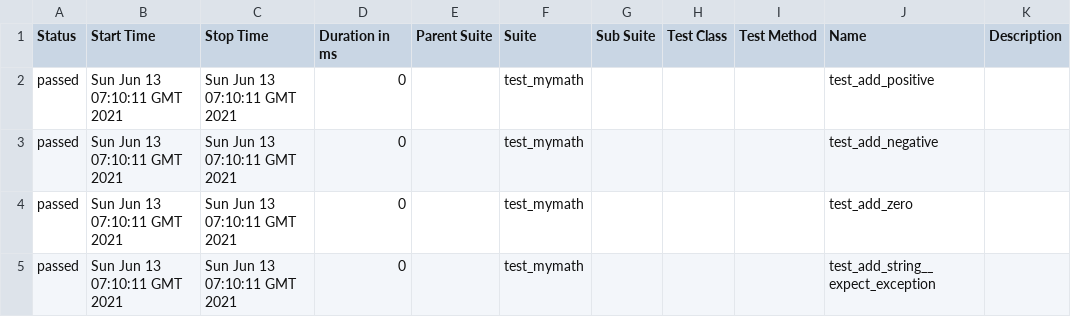
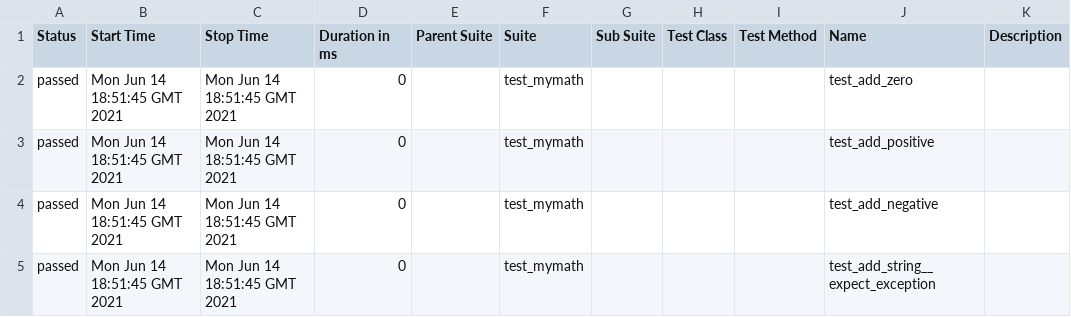
Before and after one commit to nail11/cicd-py-example, a CSV file: 2/data/suites.csv, drawn as a sheet.

```diff
--- a/2/data/suites.csv
+++ b/2/data/suites.csv
@@ -1,5 +1,5 @@
 "Status","Start Time","Stop Time","Duration in ms","Parent Suite","Suite","Sub Suite","Test Class","Test Method","Name","Description"
-"passed","Sun Jun 13 07:10:11 GMT 2021","Sun Jun 13 07:10:11 GMT 2021","0","","test_mymath","","","","test_add_positive",""
-"passed","Sun Jun 13 07:10:11 GMT 2021","Sun Jun 13 07:10:11 GMT 2021","0","","test_mymath","","","","test_add_negative",""
-"passed","Sun Jun 13 07:10:11 GMT 2021","Sun Jun 13 07:10:11 GMT 2021","0","","test_mymath","","","","test_add_zero",""
-"passed","Sun Jun 13 07:10:11 GMT 2021","Sun Jun 13 07:10:11 GMT 2021","0","","test_mymath","","","","test_add_string__expect_exception",""
+"passed","Mon Jun 14 18:51:45 GMT 2021","Mon Jun 14 18:51:45 GMT 2021","0","","test_mymath","","","","test_add_zero",""
+"passed","Mon Jun 14 18:51:45 GMT 2021","Mon Jun 14 18:51:45 GMT 2021","0","","test_mymath","","","","test_add_positive",""
+"passed","Mon Jun 14 18:51:45 GMT 2021","Mon Jun 14 18:51:45 GMT 2021","0","","test_mymath","","","","test_add_negative",""
+"passed","Mon Jun 14 18:51:45 GMT 2021","Mon Jun 14 18:51:45 GMT 2021","0","","test_mymath","","","","test_add_string__expect_exception",""
```
Also changed, not shown: 19 other files.
